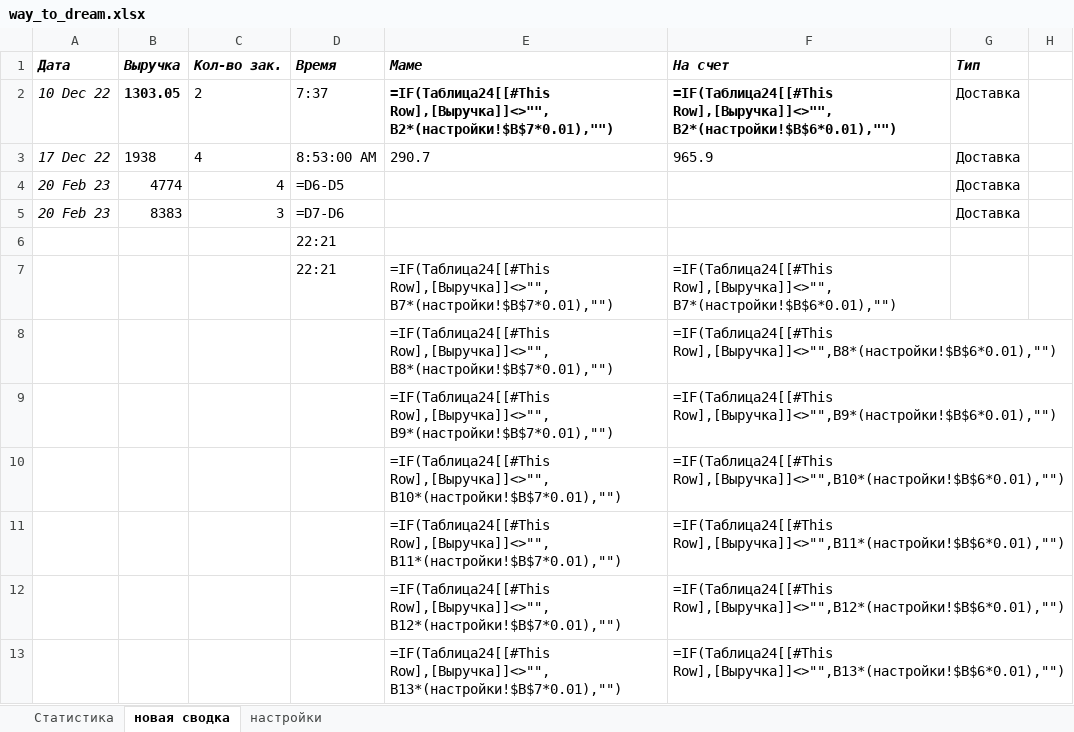
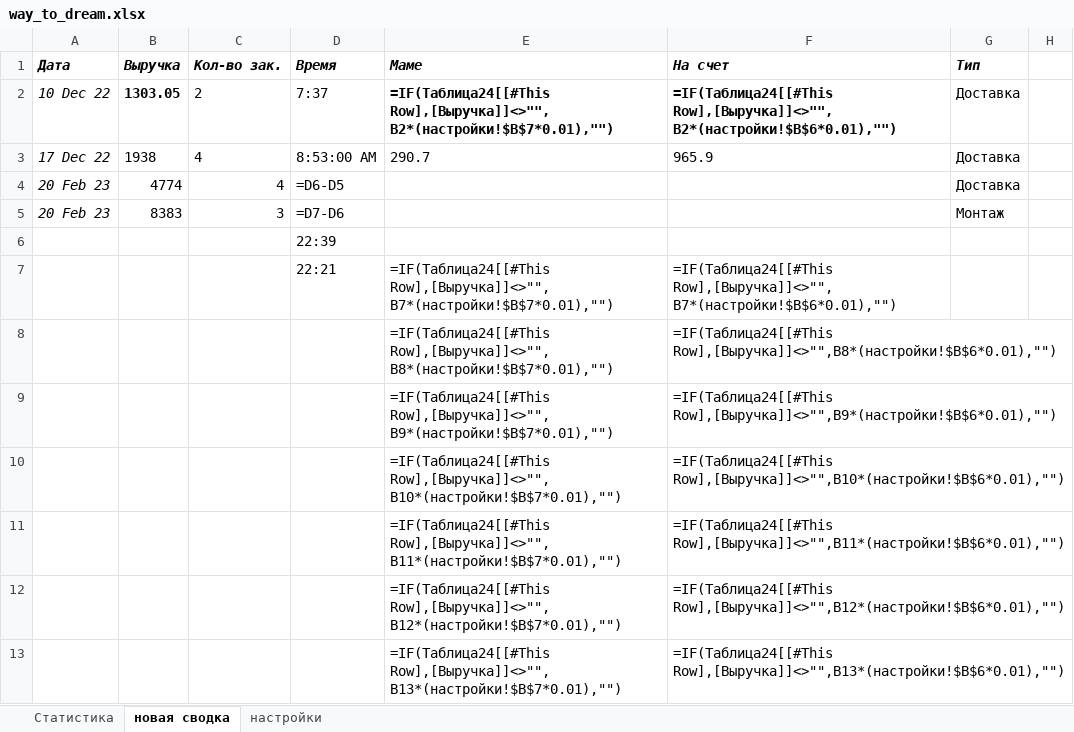
Before and after one commit to collBlock/cb_moneybot, an Excel workbook: way_to_dream.xlsx, sheet новая сводка, drawn as a sheet; only a part is shown; values as stored, in another font and other column widths than the file's, no borders; formulas without a stored value are shown as written; conditional formats and table styles not drawn; the diff names each change by its address in the sheet, - before the commit and + after, or states it on an @@ line.

```diff
--- a/way_to_dream.xlsx (sheet новая сводка)
+++ b/way_to_dream.xlsx (sheet новая сводка)
-G5 (Тип): Доставка
+G5 (Тип): Монтаж
-D6 (Время): 22:21
+D6 (Время): 22:39
```
Also changed, not shown: charts or pictures, 3 other files.
